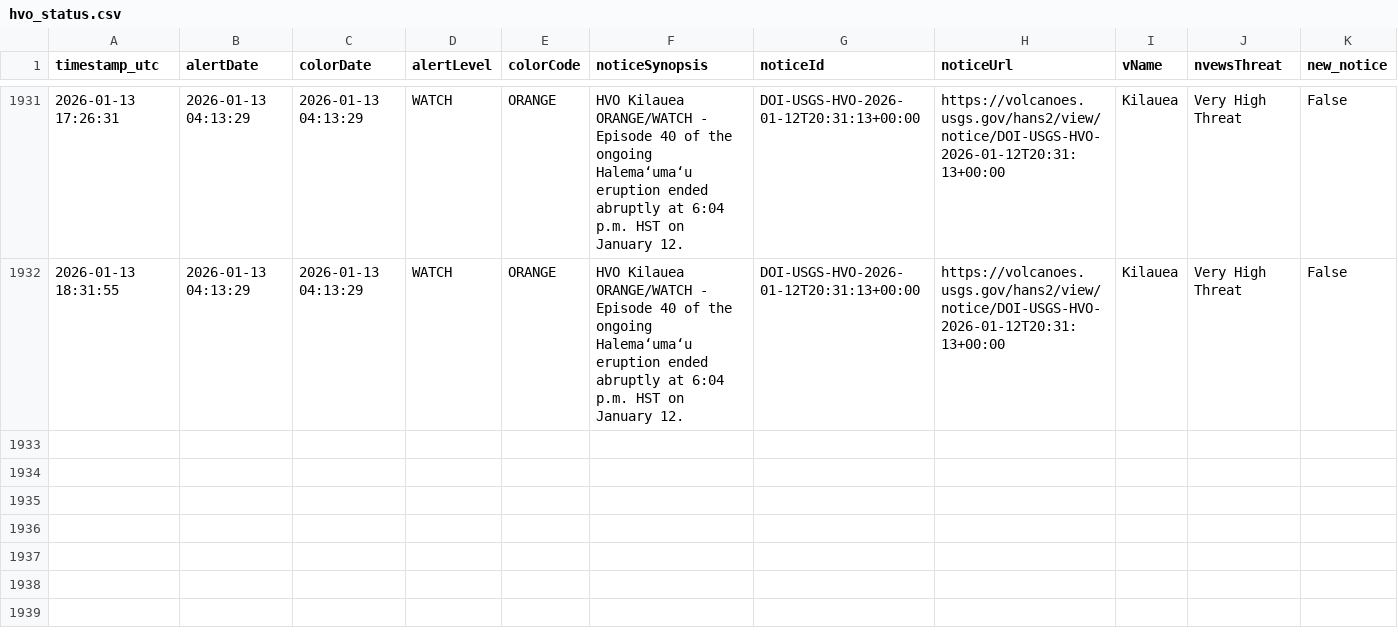
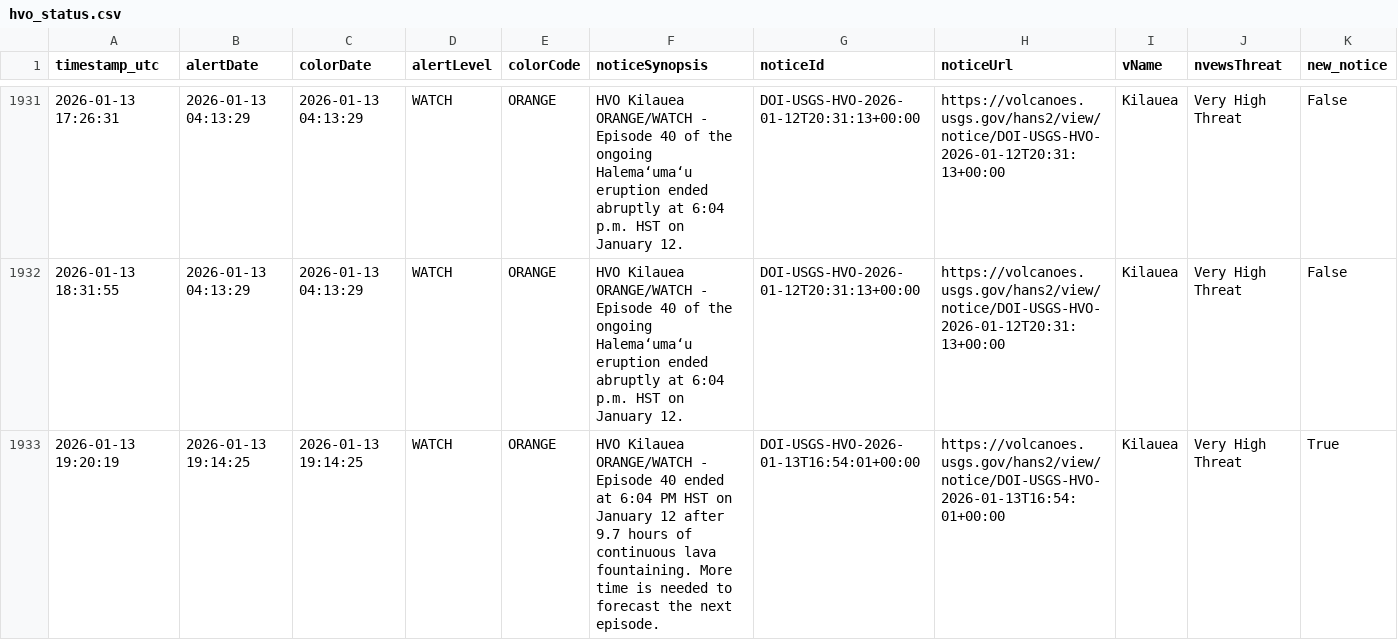
Before and after one commit to boncz/hawaii-airquality-forecasting, a CSV file: data/raw/hvo/hvo_status.csv, drawn as a sheet; only a part is shown, gaps mark what is left out.

```diff
--- a/data/raw/hvo/hvo_status.csv
+++ b/data/raw/hvo/hvo_status.csv
@@ -1932 +1932,2 @@ timestamp_utc,alertDate,colorDate,alertLevel,colorCode,noticeSynopsis,noticeId,n
 2026-01-13 18:31:55,2026-01-13 04:13:29,2026-01-13 04:13:29,WATCH,ORANGE,HVO Kilauea ORANGE/WATCH - Episode 40 of the ongoing Halemaʻumaʻu eruption ended abruptly at 6:04 p.m. HST on January 12.,DOI-USGS-HVO-2026-01-12T20:31:13+00:00,https://volcanoes.usgs.gov/hans2/view/notice/DOI-USGS-HVO-2026-01-12T20:31:13+00:00,Kilauea,Very High Threat,False
+2026-01-13 19:20:19,2026-01-13 19:14:25,2026-01-13 19:14:25,WATCH,ORANGE,HVO Kilauea ORANGE/WATCH - Episode 40 ended at 6:04 PM HST on January 12 after 9.7 hours of continuous lava fountaining. More time is needed to forecast the next episode.,DOI-USGS-HVO-2026-01-13T16:54:01+00:00,https://volcanoes.usgs.gov/hans2/view/notice/DOI-USGS-HVO-2026-01-13T16:54:01+00:00,Kilauea,Very High Threat,True
```
